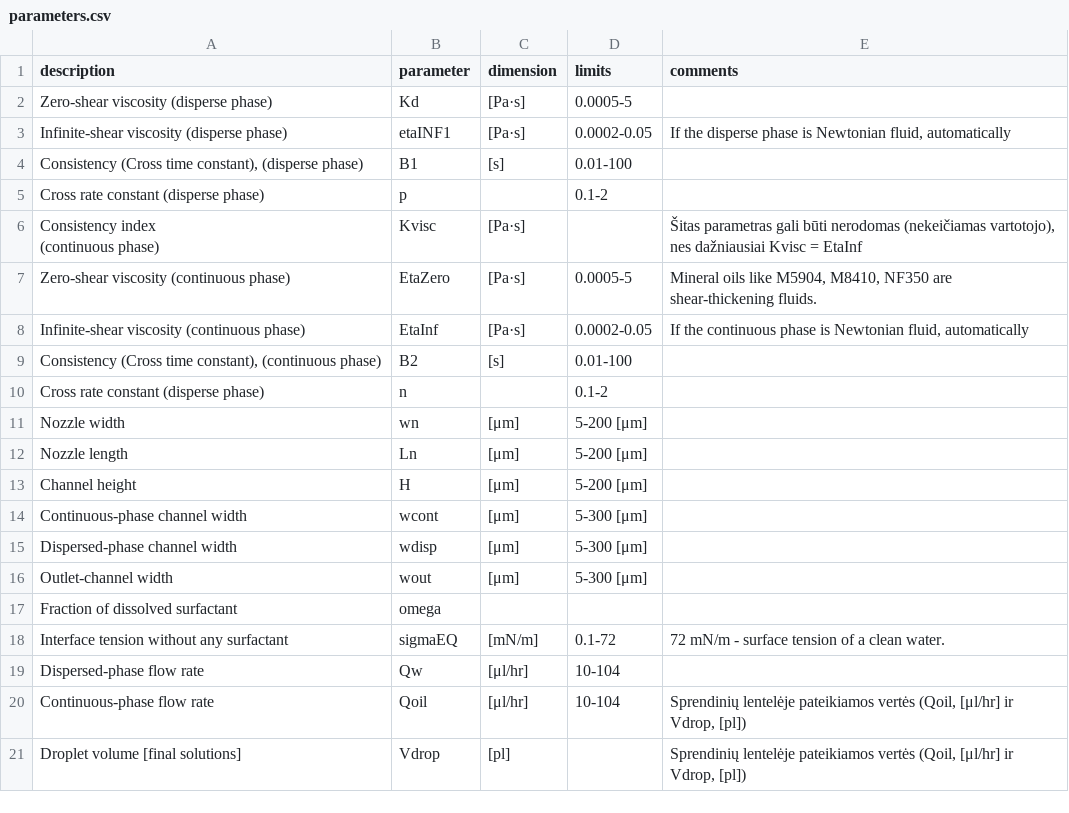
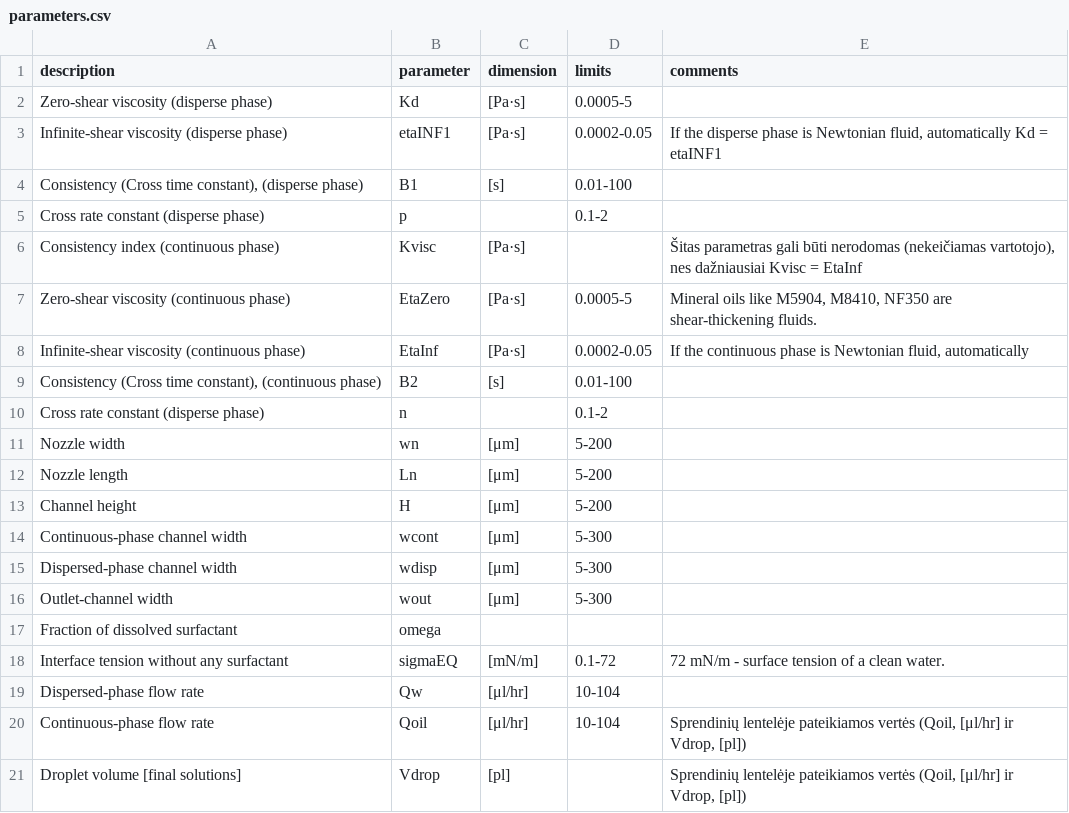
Before and after one commit to merkys/DropSolver, a CSV file: parameters.csv, drawn as a sheet; ↵ is a line break in a cell; the diff names each change by its address in the sheet, - before the commit and + after, or states it on an @@ line.

Commit message:
Minor cleanup of CSV table.

```diff
--- a/parameters.csv
+++ b/parameters.csv
-E3 (comments): …fluid, automatically
+E3 (comments): …fluid, automatically Kd = etaINF1
-A6 (description): Consistency index ↵ (continuous phase)
+A6 (description): Consistency index (continuous phase)
-D11:D13 (limits): 5-200 [μm]
+D11:D13 (limits): 5-200
-D14:D16 (limits): 5-300 [μm]
+D14:D16 (limits): 5-300
```
